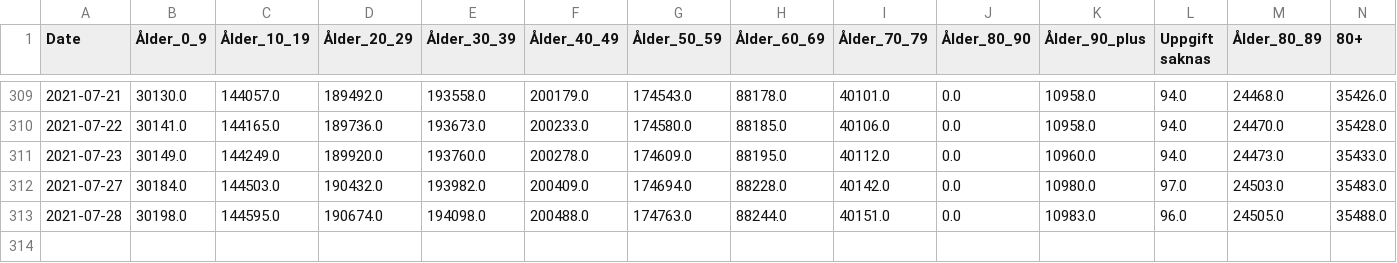
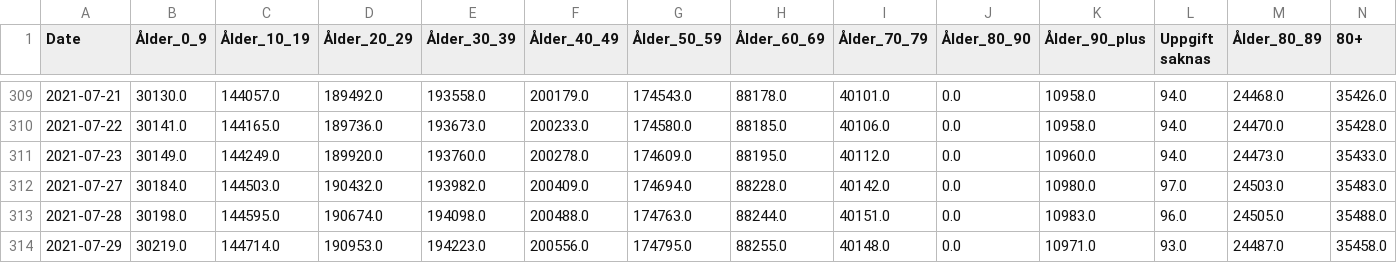
Before and after one commit to necsi/Sweden_Age_Data, a CSV file: Age_Stratified.csv, drawn as a sheet; only a part is shown, gaps mark what is left out.

```diff
--- a/Age_Stratified.csv
+++ b/Age_Stratified.csv
@@ -313 +313,2 @@ Date,Ålder_0_9,Ålder_10_19,Ålder_20_29,Ålder_30_39,Ålder_40_49,Ålder_50_59
 2021-07-28,30198.0,144595.0,190674.0,194098.0,200488.0,174763.0,88244.0,40151.0,0.0,10983.0,96.0,24505.0,35488.0
+2021-07-29,30219.0,144714.0,190953.0,194223.0,200556.0,174795.0,88255.0,40148.0,0.0,10971.0,93.0,24487.0,35458.0
```
